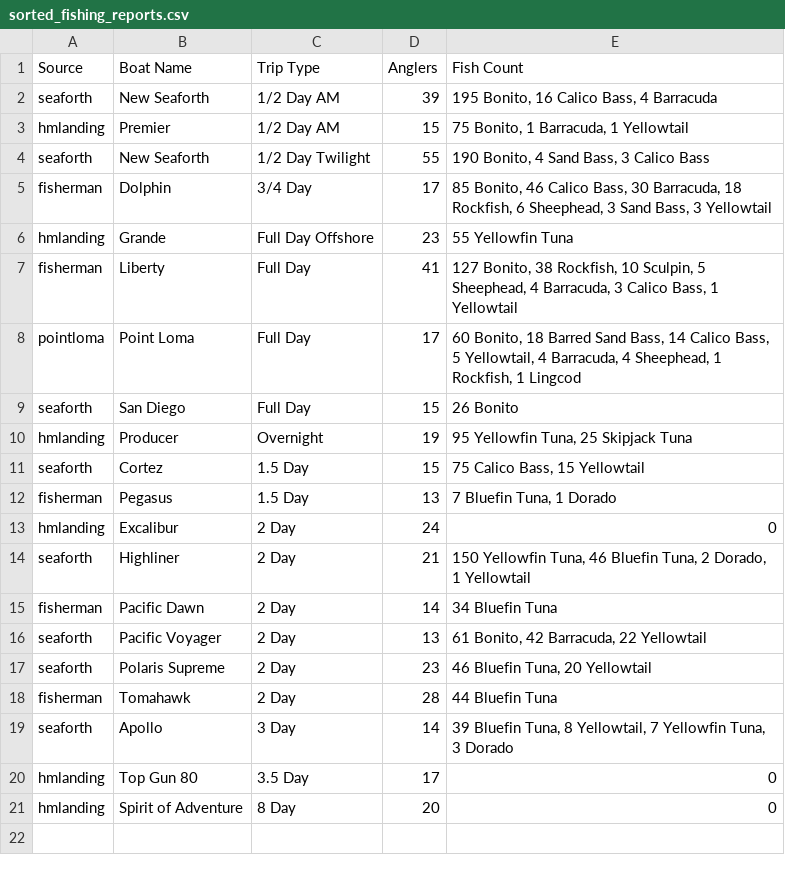
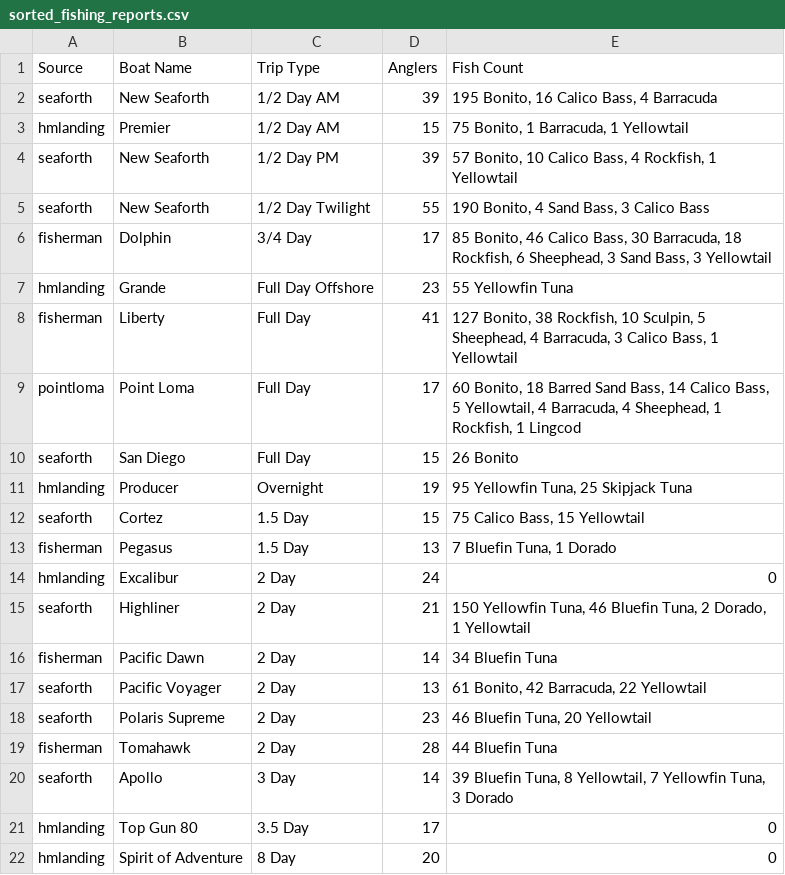
Before and after one commit to hdehaini/Fishing_Reports, a CSV file: database/sorted_fishing_reports.csv, drawn as a sheet; the diff names each change by its address in the sheet, - before the commit and + after, or states it on an @@ line.

```diff
--- a/database/sorted_fishing_reports.csv
+++ b/database/sorted_fishing_reports.csv
+row 4: seaforth | New Seaforth | 1/2 Day PM | 39 | 57 Bonito, 10 Calico Bass, 4 Rockfish, 1 Yellowtail
```
Also changed, not shown: database/reports_history.csv, 1 other file.
